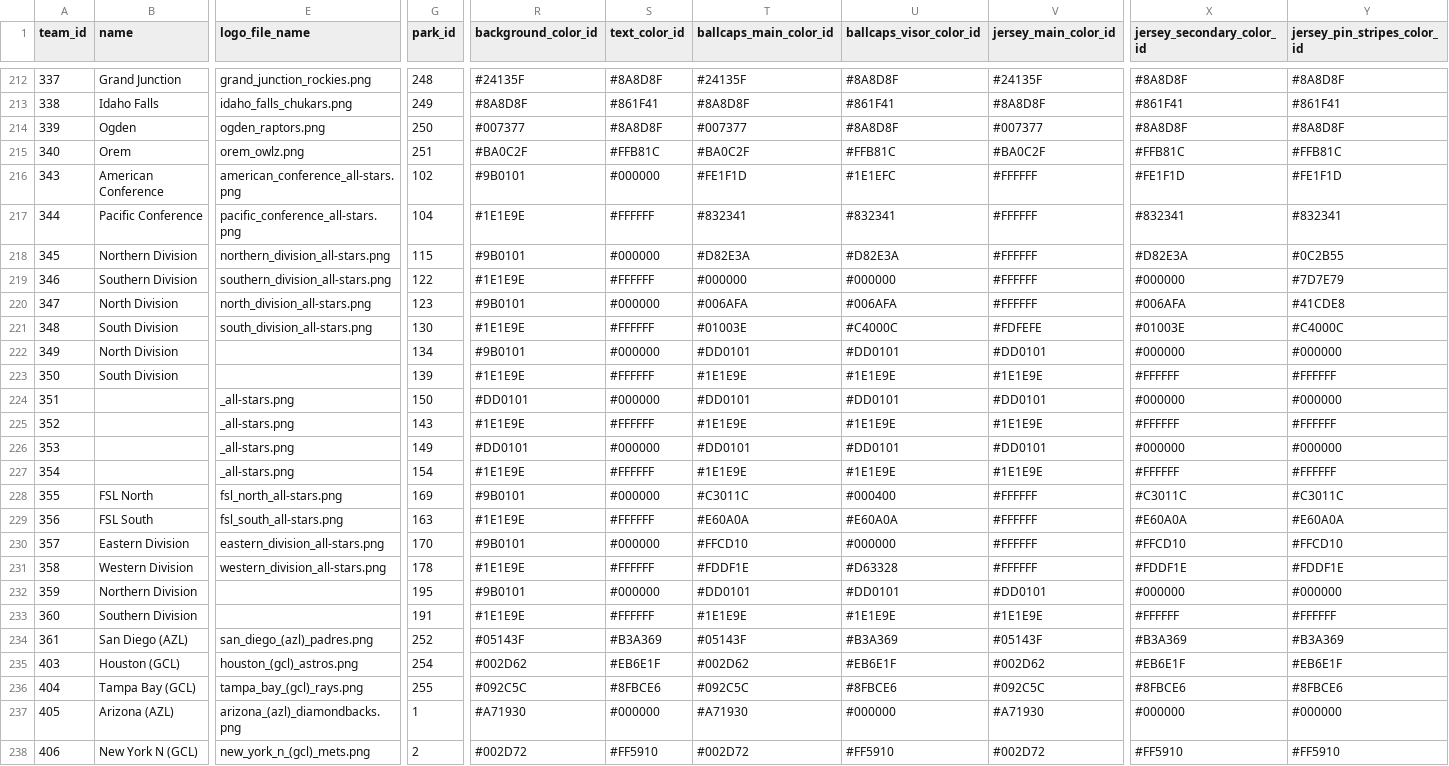
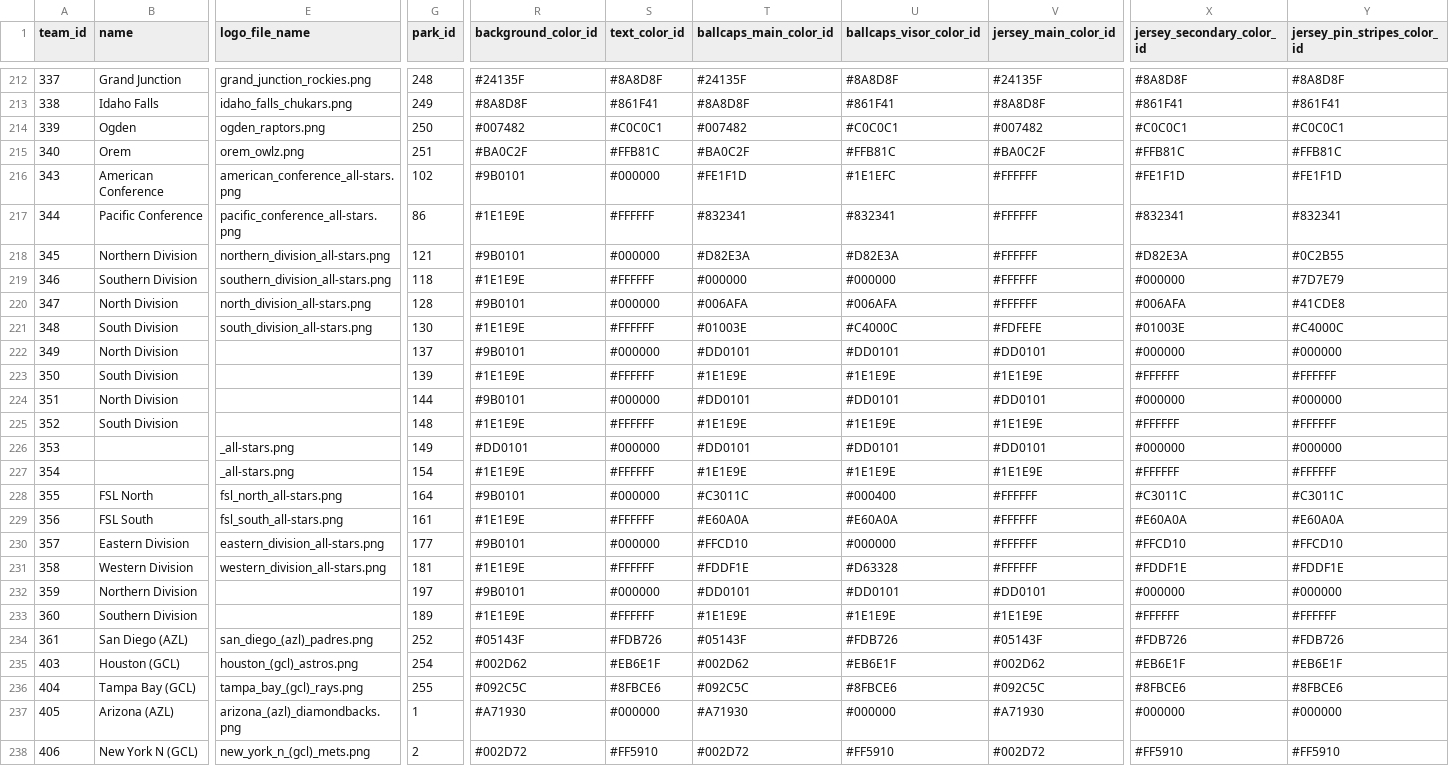
Before and after one commit to OBLBaseball/RosterLimitViolations, a CSV file: teams.csv, drawn as a sheet; only a part is shown, gaps mark what is left out; the diff covers the shown part only; the diff names each change by its address in the sheet, - before the commit and + after, or states it on an @@ line.

Commit message:
fix: remove MLB and int teams

```diff
--- a/teams.csv
+++ b/teams.csv
-R214 (background_color_id): #007377
+R214 (background_color_id): #007482
-S214 (text_color_id): #8A8D8F
+S214 (text_color_id): #C0C0C1
-T214 (ballcaps_main_color_id): #007377
+T214 (ballcaps_main_color_id): #007482
-U214 (ballcaps_visor_color_id): #8A8D8F
+U214 (ballcaps_visor_color_id): #C0C0C1
-V214 (jersey_main_color_id): #007377
+V214 (jersey_main_color_id): #007482
-X214 (jersey_secondary_color_id): #8A8D8F
+X214 (jersey_secondary_color_id): #C0C0C1
-Y214 (jersey_pin_stripes_color_id): #8A8D8F
+Y214 (jersey_pin_stripes_color_id): #C0C0C1
-G217 (park_id): 104
+G217 (park_id): 86
-G218 (park_id): 115
+G218 (park_id): 121
-G219 (park_id): 122
+G219 (park_id): 118
-G220 (park_id): 123
+G220 (park_id): 128
-G222 (park_id): 134
+G222 (park_id): 137
-B224 (name): (empty)
+B224 (name): North Division
-E224:E225 (logo_file_name): _all-stars.png
+E224:E225 (logo_file_name): (empty)
-G224 (park_id): 150
+G224 (park_id): 144
-R224 (background_color_id): #DD0101
+R224 (background_color_id): #9B0101
-B225 (name): (empty)
+B225 (name): South Division
-G225 (park_id): 143
+G225 (park_id): 148
-G228 (park_id): 169
+G228 (park_id): 164
-G229 (park_id): 163
+G229 (park_id): 161
-G230 (park_id): 170
+G230 (park_id): 177
-G231 (park_id): 178
+G231 (park_id): 181
-G232 (park_id): 195
+G232 (park_id): 197
-G233 (park_id): 191
+G233 (park_id): 189
-S234 (text_color_id): #B3A369
+S234 (text_color_id): #FDB726
-U234 (ballcaps_visor_color_id): #B3A369
+U234 (ballcaps_visor_color_id): #FDB726
-X234 (jersey_secondary_color_id): #B3A369
+X234 (jersey_secondary_color_id): #FDB726
-Y234 (jersey_pin_stripes_color_id): #B3A369
+Y234 (jersey_pin_stripes_color_id): #FDB726
```
Also changed, not shown: 136 edited cells elsewhere in this file, 3 other files.
